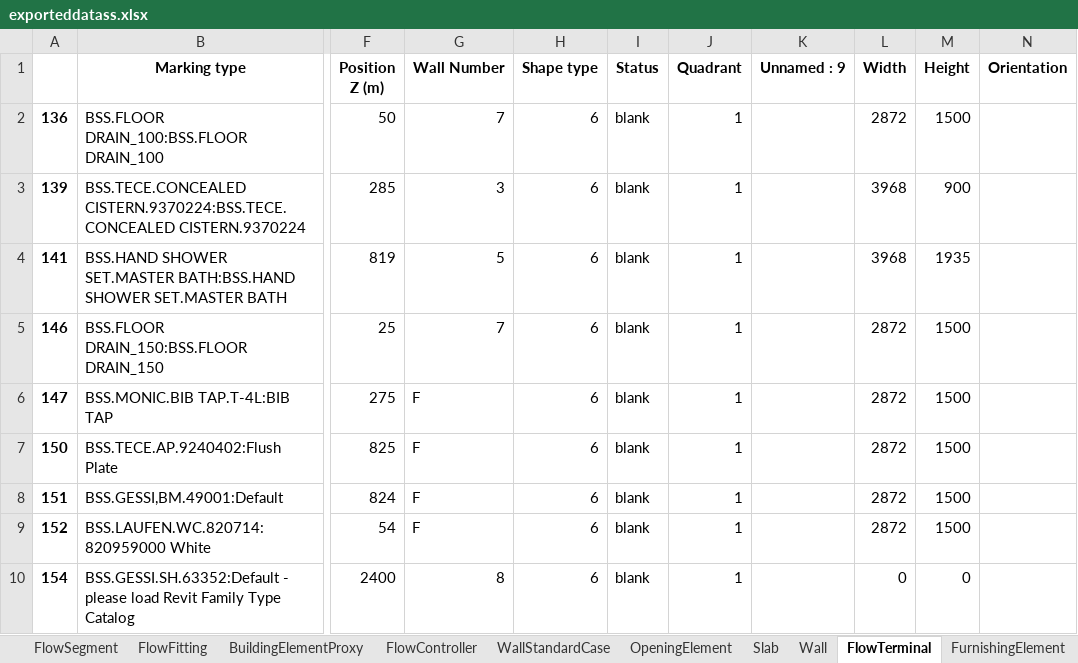
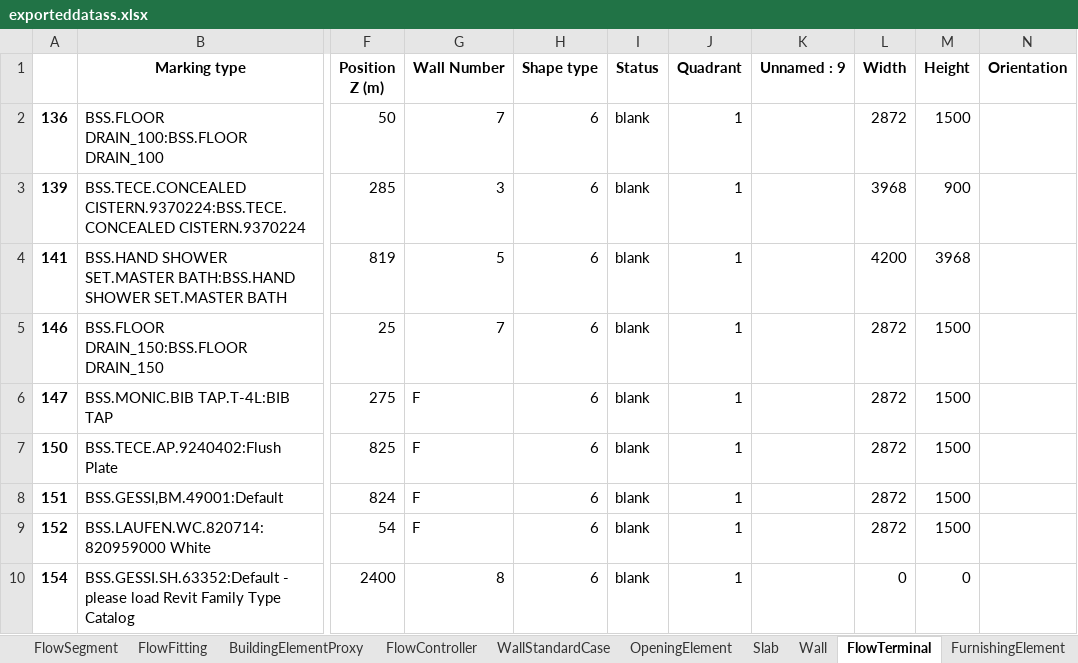
Before and after one commit to mokzhizhuan/GreyForm_UIs, an Excel workbook: Greyform/Python_Application/exporteddatass.xlsx, sheet FlowTerminal, drawn as a sheet; only a part is shown, gaps mark what is left out; values as stored, in another font and other column widths than the file's, no borders; the diff names each change by its address in the sheet, - before the commit and + after, or states it on an @@ line.

```diff
--- a/Greyform/Python_Application/exporteddatass.xlsx (sheet FlowTerminal)
+++ b/Greyform/Python_Application/exporteddatass.xlsx (sheet FlowTerminal)
-L4 (Width): 3968
+L4 (Width): 4200
-M4 (Height): 1935
+M4 (Height): 3968
```
Also changed, not shown: sheet BuildingElementProxy, sheet FlowSegment, sheet FlowFitting, 3 other files.
